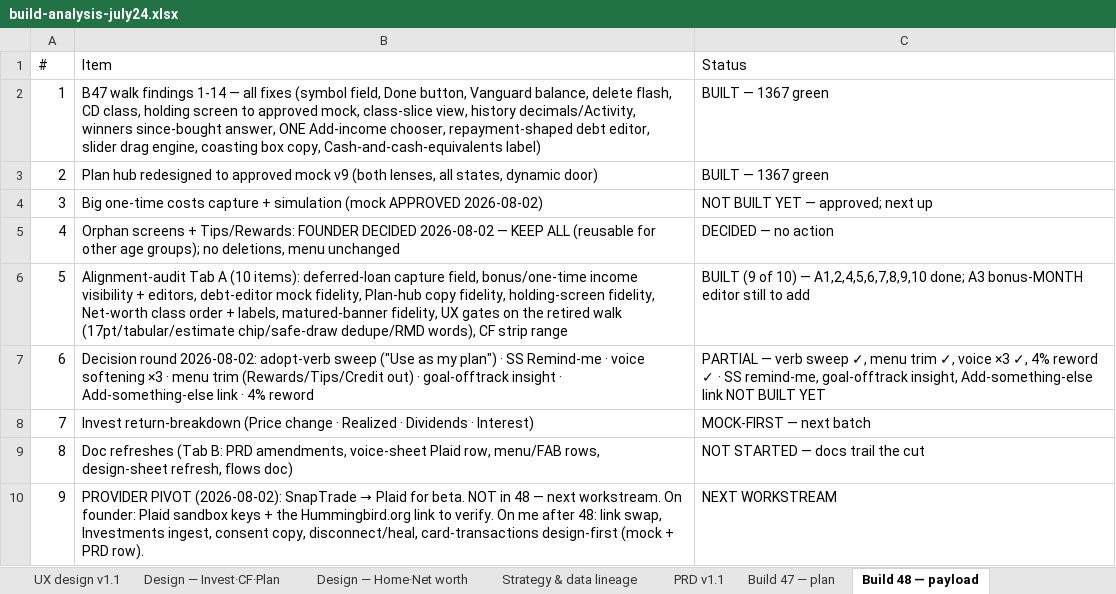
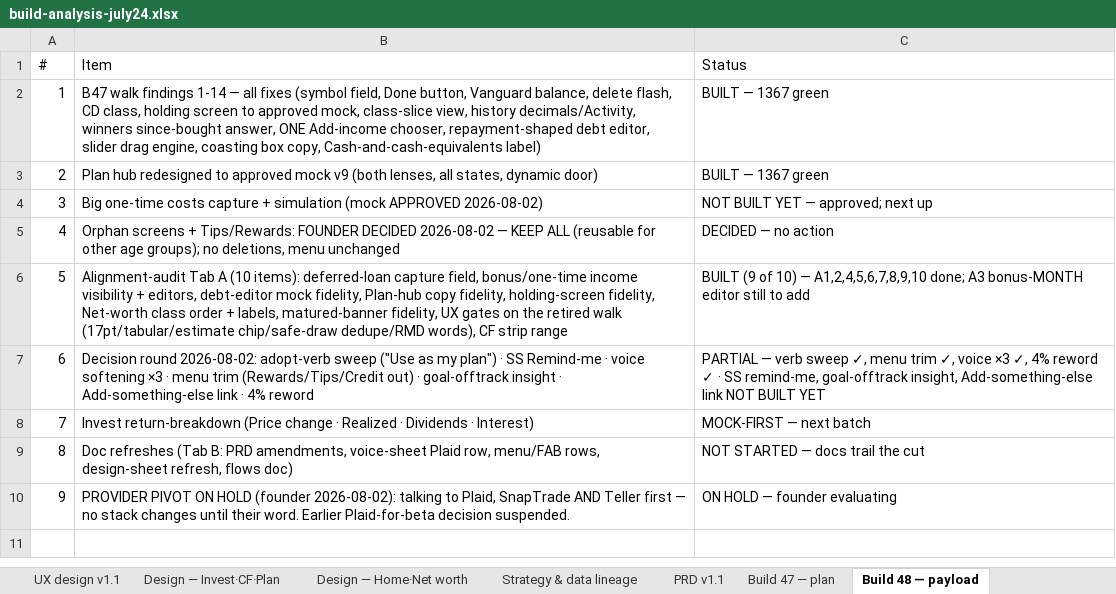
Before and after one commit to Finwise-io/finwise, an Excel workbook: docs/FCC-core-55-70/build-analysis-july24.xlsx, sheet Build 48 — payload, drawn as a sheet; values as stored, in another font and other column widths than the file's, no borders; the diff names each change by its address in the sheet, - before the commit and + after, or states it on an @@ line.

```diff
--- a/docs/FCC-core-55-70/build-analysis-july24.xlsx (sheet Build 48 — payload)
+++ b/docs/FCC-core-55-70/build-analysis-july24.xlsx (sheet Build 48 — payload)
@@ B10 (Item): PROVIDER PIVOT (2026-08-02): SnapTrade → Plaid for beta. NOT in 48 — next workstream. On founder: Plaid sandbox keys + the Hummingbird.org link to verify. On me after 48: link swap, Investments ingest, consent copy, disconnect/heal, card-transactions design-first (mock + PRD row). → PROVIDER PIVOT ON HOLD (founder 2026-08-02): talking to Plaid, SnapTrade AND Teller first — no stack changes until their word. Earlier Plaid-for-beta decision suspended. @@
-C10 (Status): NEXT WORKSTREAM
+C10 (Status): ON HOLD — founder evaluating
```
Also changed, not shown: docs/FCC-core-55-70/FCC-core-detailed-design-v1.3-2026-07-19.xlsx.
